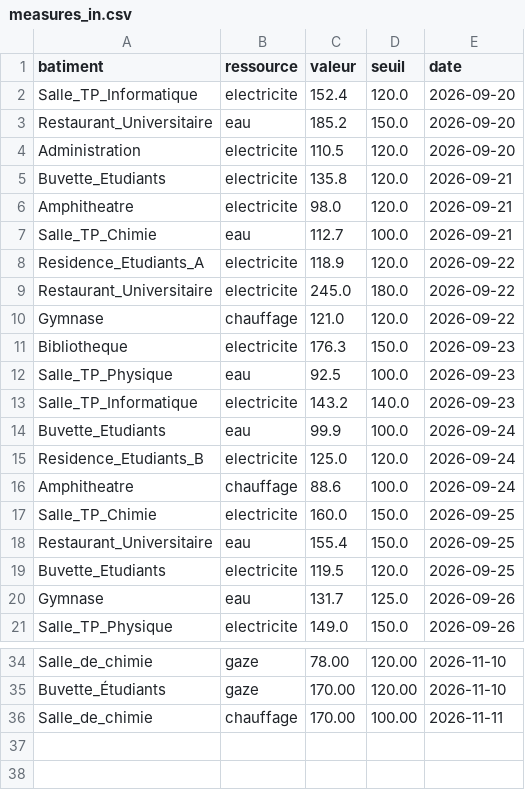
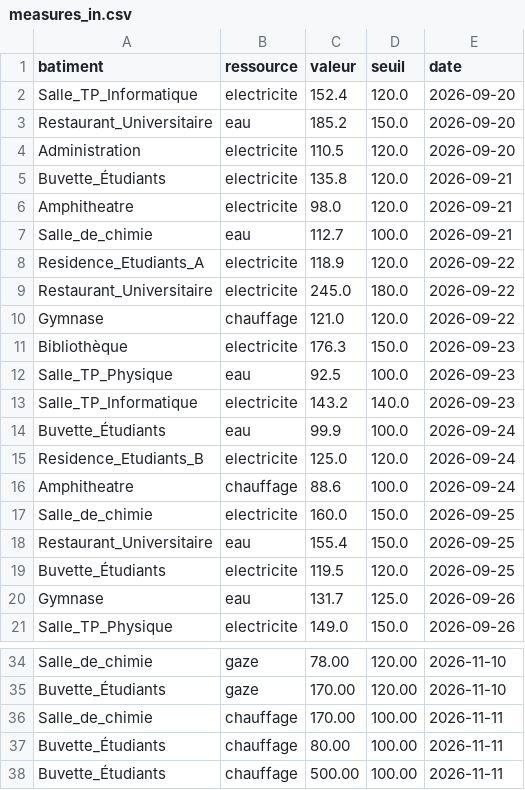
Before and after one commit to mayjaballah/EcoCampus, a CSV file: measures_in.csv, drawn as a sheet; only a part is shown, gaps mark what is left out.

```diff
--- a/measures_in.csv
+++ b/measures_in.csv
@@ -4,5 +4,5 @@ Restaurant_Universitaire,eau,185.2,150.0,2026-09-20
 Administration,electricite,110.5,120.0,2026-09-20
-Buvette_Etudiants,electricite,135.8,120.0,2026-09-21
+Buvette_Étudiants,electricite,135.8,120.0,2026-09-21
 Amphitheatre,electricite,98.0,120.0,2026-09-21
-Salle_TP_Chimie,eau,112.7,100.0,2026-09-21
+Salle_de_chimie,eau,112.7,100.0,2026-09-21
 Residence_Etudiants_A,electricite,118.9,120.0,2026-09-22
@@ -10,11 +10,11 @@ Restaurant_Universitaire,electricite,245.0,180.0,2026-09-22
 Gymnase,chauffage,121.0,120.0,2026-09-22
-Bibliotheque,electricite,176.3,150.0,2026-09-23
+Bibliothèque,electricite,176.3,150.0,2026-09-23
 Salle_TP_Physique,eau,92.5,100.0,2026-09-23
 Salle_TP_Informatique,electricite,143.2,140.0,2026-09-23
-Buvette_Etudiants,eau,99.9,100.0,2026-09-24
+Buvette_Étudiants,eau,99.9,100.0,2026-09-24
 Residence_Etudiants_B,electricite,125.0,120.0,2026-09-24
 Amphitheatre,chauffage,88.6,100.0,2026-09-24
-Salle_TP_Chimie,electricite,160.0,150.0,2026-09-25
+Salle_de_chimie,electricite,160.0,150.0,2026-09-25
 Restaurant_Universitaire,eau,155.4,150.0,2026-09-25
-Buvette_Etudiants,electricite,119.5,120.0,2026-09-25
+Buvette_Étudiants,electricite,119.5,120.0,2026-09-25
 Gymnase,eau,131.7,125.0,2026-09-26
@@ -36 +36,3 @@ Buvette_Étudiants,gaze,170.00,120.00,2026-11-10
 Salle_de_chimie,chauffage,170.00,100.00,2026-11-11
+Buvette_Étudiants,chauffage,80.00,100.00,2026-11-11
+Buvette_Étudiants,chauffage,500.00,100.00,2026-11-11
```
Also changed, not shown: 8 other files.
